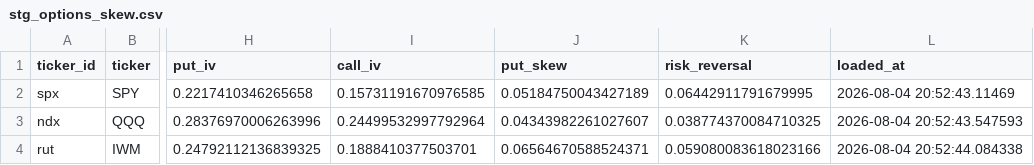
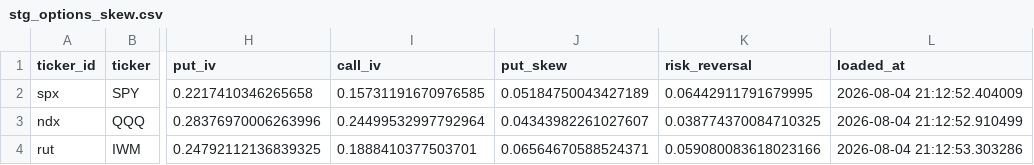
Before and after one commit to isaacmain2-ux/Investment-Journal, a CSV file: data/state/stg_options_skew.csv, drawn as a sheet; only a part is shown, gaps mark what is left out; the diff names each change by its address in the sheet, - before the commit and + after, or states it on an @@ line.

```diff
--- a/data/state/stg_options_skew.csv
+++ b/data/state/stg_options_skew.csv
-L2 (loaded_at): 2026-08-04 20:52:43.11469
+L2 (loaded_at): 2026-08-04 21:12:52.404009
-L3 (loaded_at): 2026-08-04 20:52:43.547593
+L3 (loaded_at): 2026-08-04 21:12:52.910499
-L4 (loaded_at): 2026-08-04 20:52:44.084338
+L4 (loaded_at): 2026-08-04 21:12:53.303286
```
Also changed, not shown: data/state/stg_headlines.csv.
